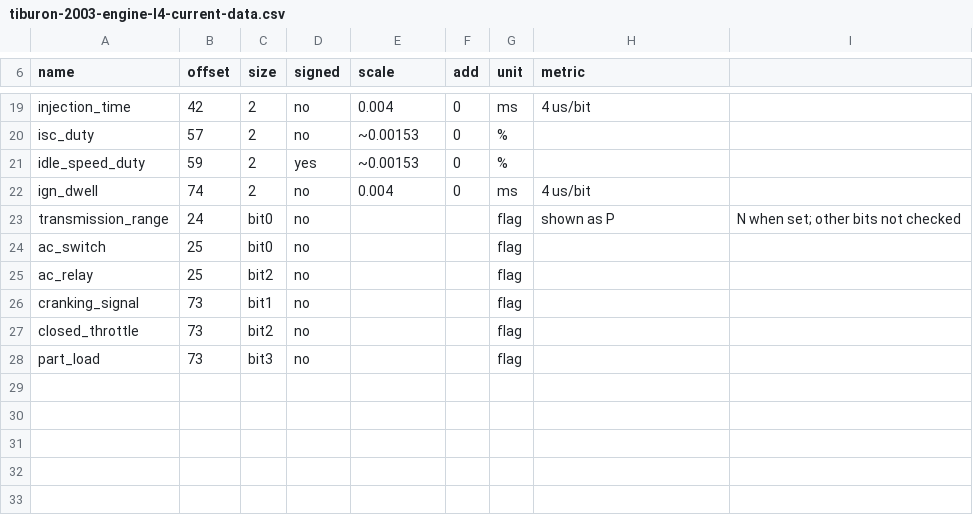
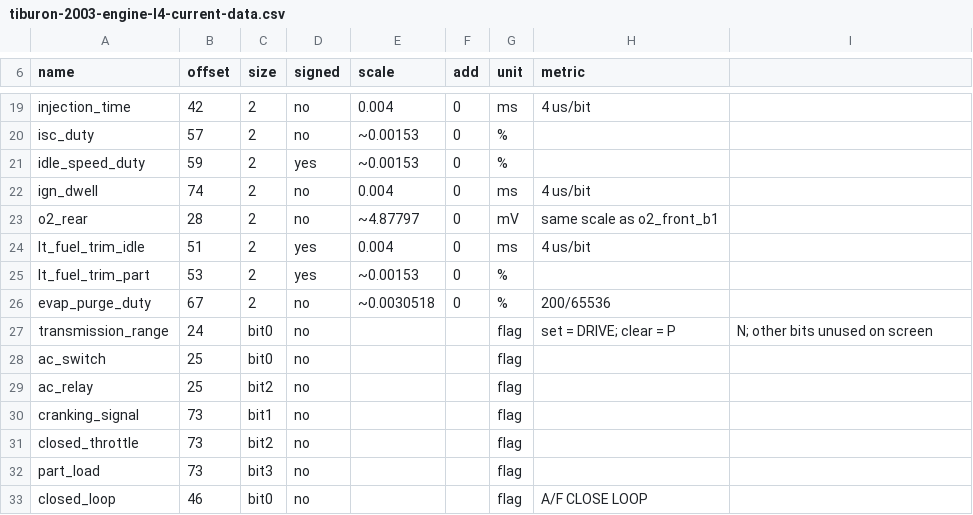
Before and after one commit to dezemand/cascade-rs, a CSV file: protocol/tiburon-2003-engine-l4-current-data.csv, drawn as a sheet; only a part is shown, gaps mark what is left out.

Commit message:
Native K-line tool (kdiag), macOS serial backend, wider protocol coverage
- cascade-diag: Line trait (SimLine, SerialLine, TracedLine/JSONL),
  KWP2000 client with ISO 14230 timing, CSV-driven parameter defs,
  kdiag dtc/log for engine, ABS and SRS
- SerialLine via serialport 4.10 (first external dependency): 10400
  baud, fast init by BREAK or slow zero byte, echo check; verified over
  a real pty in real time, not yet on hardware
- cascade-iface: shared iso14230 framing; KwpEcu fixed responses,
  address, key bytes, length-byte headers; select_line hook
- protocol: all 27 engine Current Data values, DTC detail/status bits,
  readiness, freeze frame; ABS/SRS lines, addresses, session format,
  DTC services, ABS Current Data block
- tools: screen.py, probe_text.py; lcdtext reads inverse video

```diff
--- a/protocol/tiburon-2003-engine-l4-current-data.csv
+++ b/protocol/tiburon-2003-engine-l4-current-data.csv
@@ -22,3 +22,7 @@ idle_speed_duty,59,2,yes,~0.00153,0,%,
 ign_dwell,74,2,no,0.004,0,ms,4 us/bit
-transmission_range,24,bit0,no,,,flag,shown as P,N when set; other bits not checked
+o2_rear,28,2,no,~4.87797,0,mV,same scale as o2_front_b1
+lt_fuel_trim_idle,51,2,yes,0.004,0,ms,4 us/bit
+lt_fuel_trim_part,53,2,yes,~0.00153,0,%,
+evap_purge_duty,67,2,no,~0.0030518,0,%,200/65536
+transmission_range,24,bit0,no,,,flag,set = DRIVE; clear = P,N; other bits unused on screen
 ac_switch,25,bit0,no,,,flag,
@@ -28 +32,2 @@ closed_throttle,73,bit2,no,,,flag,
 part_load,73,bit3,no,,,flag,
+closed_loop,46,bit0,no,,,flag,A/F CLOSE LOOP
```
Also changed, not shown: 22 other files.
